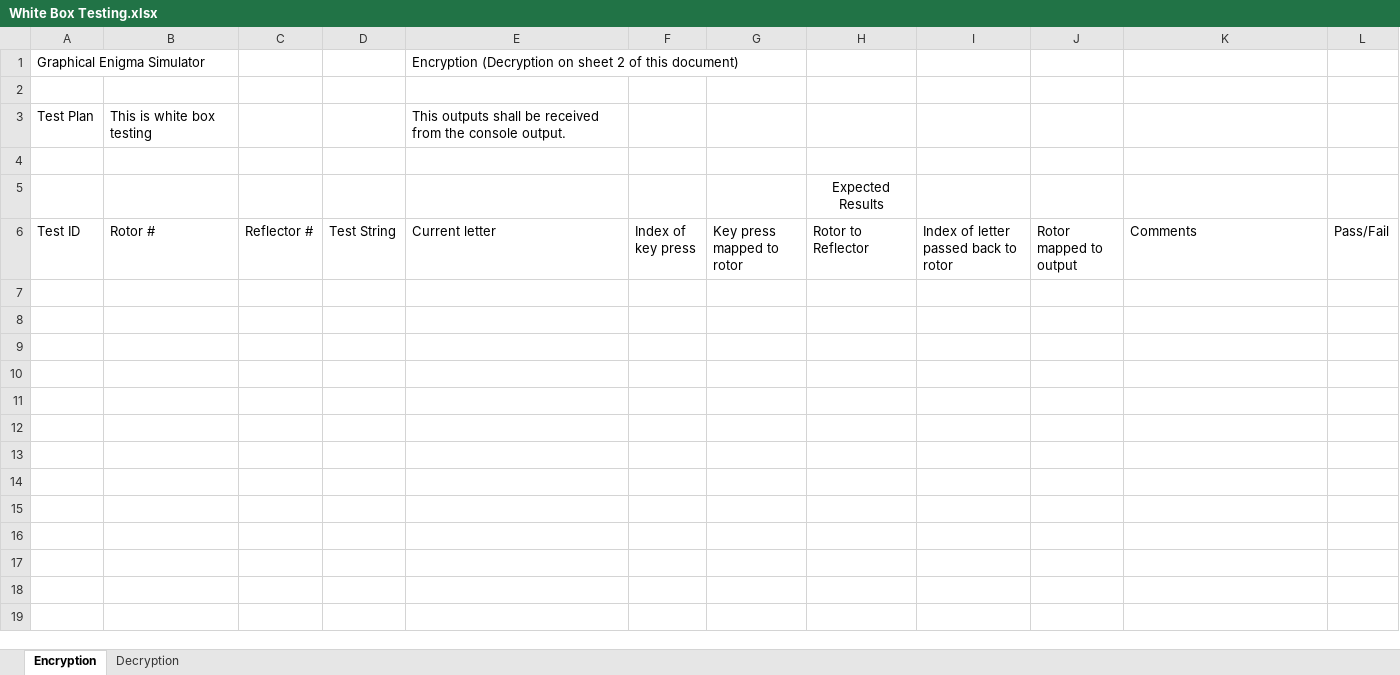
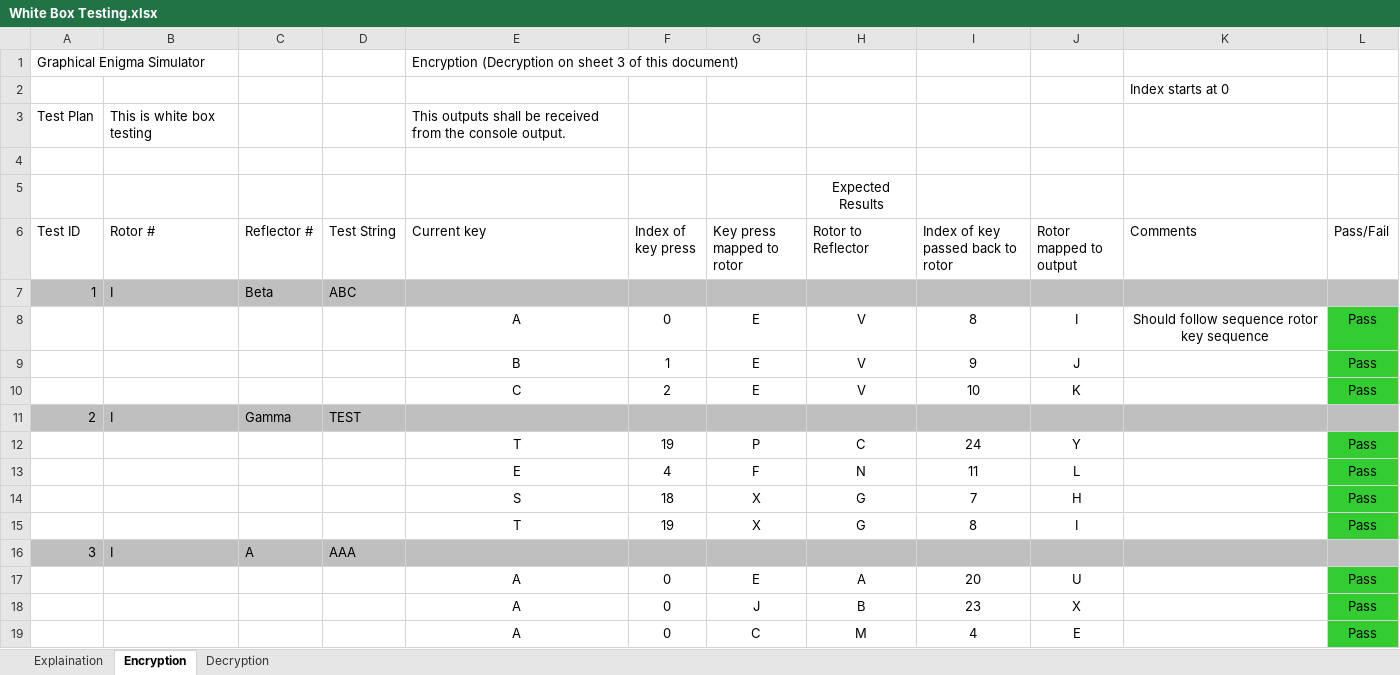
Before and after one commit to Majed93/Honour-Project, an Excel workbook: Documentation/White Box Testing.xlsx, sheet Encryption, drawn as a sheet; only a part is shown; values as stored, in another font and other column widths than the file's, no borders; the diff covers the shown part only; the diff names each change by its address in the sheet, - before the commit and + after, or states it on an @@ line.

```diff
--- a/Documentation/White Box Testing.xlsx (sheet Encryption)
+++ b/Documentation/White Box Testing.xlsx (sheet Encryption)
+sheet tab: Explaination
-E1 (Current key): …on sheet 2 of this…
+E1 (Current key): …on sheet 3 of this…
-K2 (Comments): (empty)
+K2 (Comments): Index starts at 0
-E6: Current letter
+E6: Current key
-I6: Index of letter passed back to rotor
+I6: Index of key passed back to rotor
+row 7: 1 | I | Beta | ABC
+row 8:  |  |  |  | A | 0 | E | V | 8 | I | Should follow sequence rotor key sequence | Pass
+row 9:  |  |  |  | B | 1 | E | V | 9 | J |  | Pass
+row 10:  |  |  |  | C | 2 | E | V | 10 | K |  | Pass
+row 11: 2 | I | Gamma | TEST
+row 12:  |  |  |  | T | 19 | P | C | 24 | Y |  | Pass
+row 13:  |  |  |  | E | 4 | F | N | 11 | L |  | Pass
+row 14:  |  |  |  | S | 18 | X | G | 7 | H |  | Pass
+row 15:  |  |  |  | T | 19 | X | G | 8 | I |  | Pass
+row 16: 3 | I | A | AAA
+row 17:  |  |  |  | A | 0 | E | A | 20 | U |  | Pass
+row 18:  |  |  |  | A | 0 | J | B | 23 | X |  | Pass
+row 19:  |  |  |  | A | 0 | C | M | 4 | E |  | Pass
```
Also changed, not shown: 165 added rows elsewhere in this sheet, sheet Decryption, Documentation/Black Box Testing.xlsx, 29 other files.
